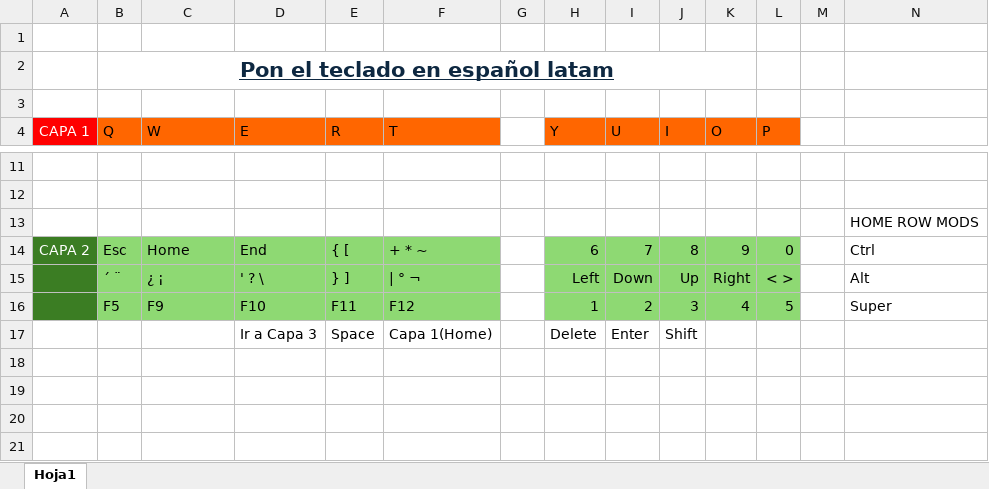
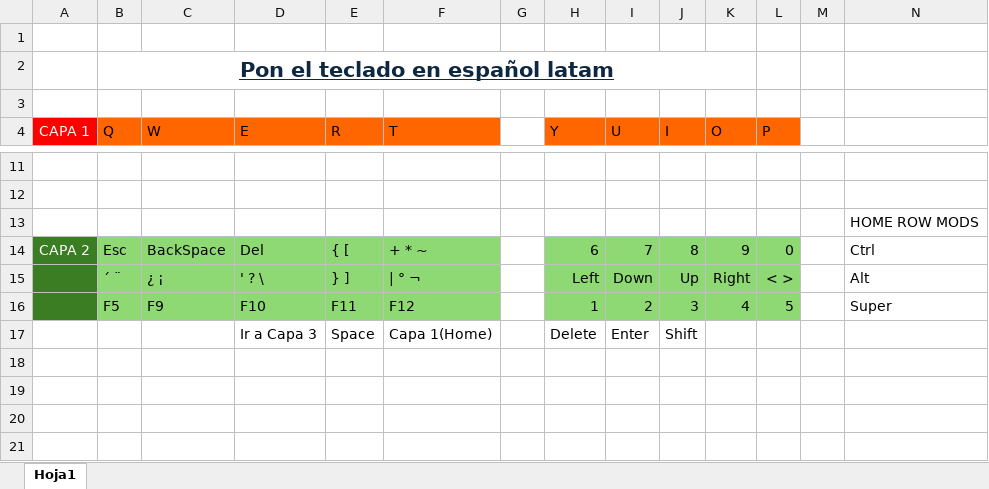
Before and after one commit to RaulHuertas/SkeletylLP, an Excel workbook: SkeletylLayout.xlsx, sheet Hoja1, drawn as a sheet; only a part is shown, gaps mark what is left out; values as stored, in another font and other column widths than the file's, no borders; the diff names each change by its address in the sheet, - before the commit and + after, or states it on an @@ line.

```diff
--- a/SkeletylLayout.xlsx (sheet Hoja1)
+++ b/SkeletylLayout.xlsx (sheet Hoja1)
-C14 (W): Home
+C14 (W): BackSpace
-D14 (E): End
+D14 (E): Del
```
Also changed, not shown: 6 other files.
